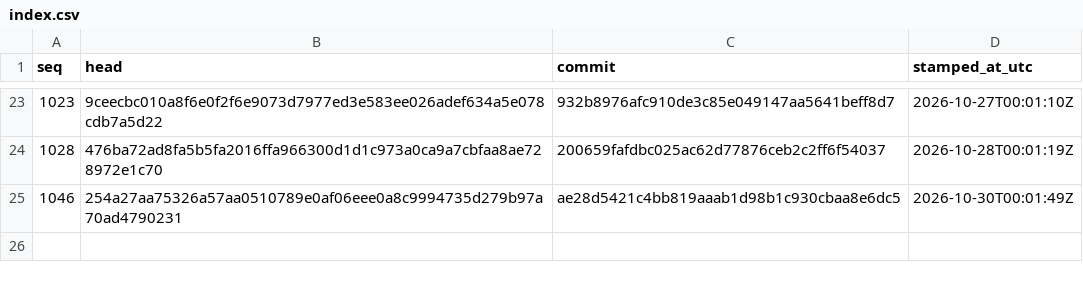
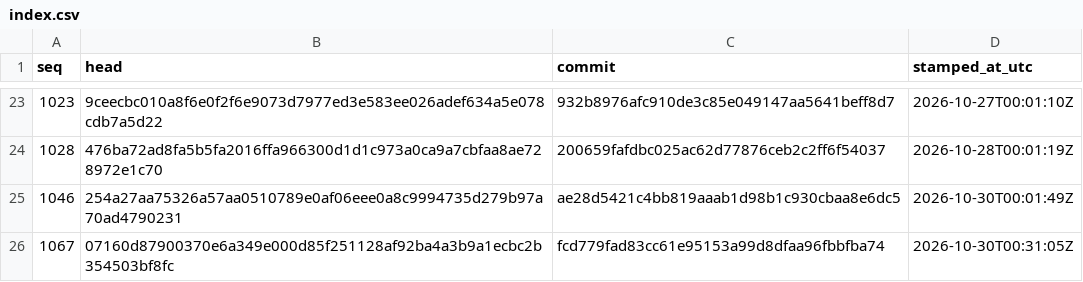
Before and after one commit to stffnpndt/tbs-trade-proof, a CSV file: index.csv, drawn as a sheet; only a part is shown, gaps mark what is left out.

```diff
--- a/index.csv
+++ b/index.csv
@@ -25 +25,2 @@ seq,head,commit,stamped_at_utc
 1046,254a27aa75326a57aa0510789e0af06eee0a8c9994735d279b97a70ad4790231,ae28d5421c4bb819aaab1d98b1c930cbaa8e6dc5,2026-10-30T00:01:49Z
+1067,07160d87900370e6a349e000d85f251128af92ba4a3b9a1ecbc2b354503bf8fc,fcd779fad83cc61e95153a99d8dfaa96fbbfba74,2026-10-30T00:31:05Z
```
Also changed, not shown: 2 other files.
